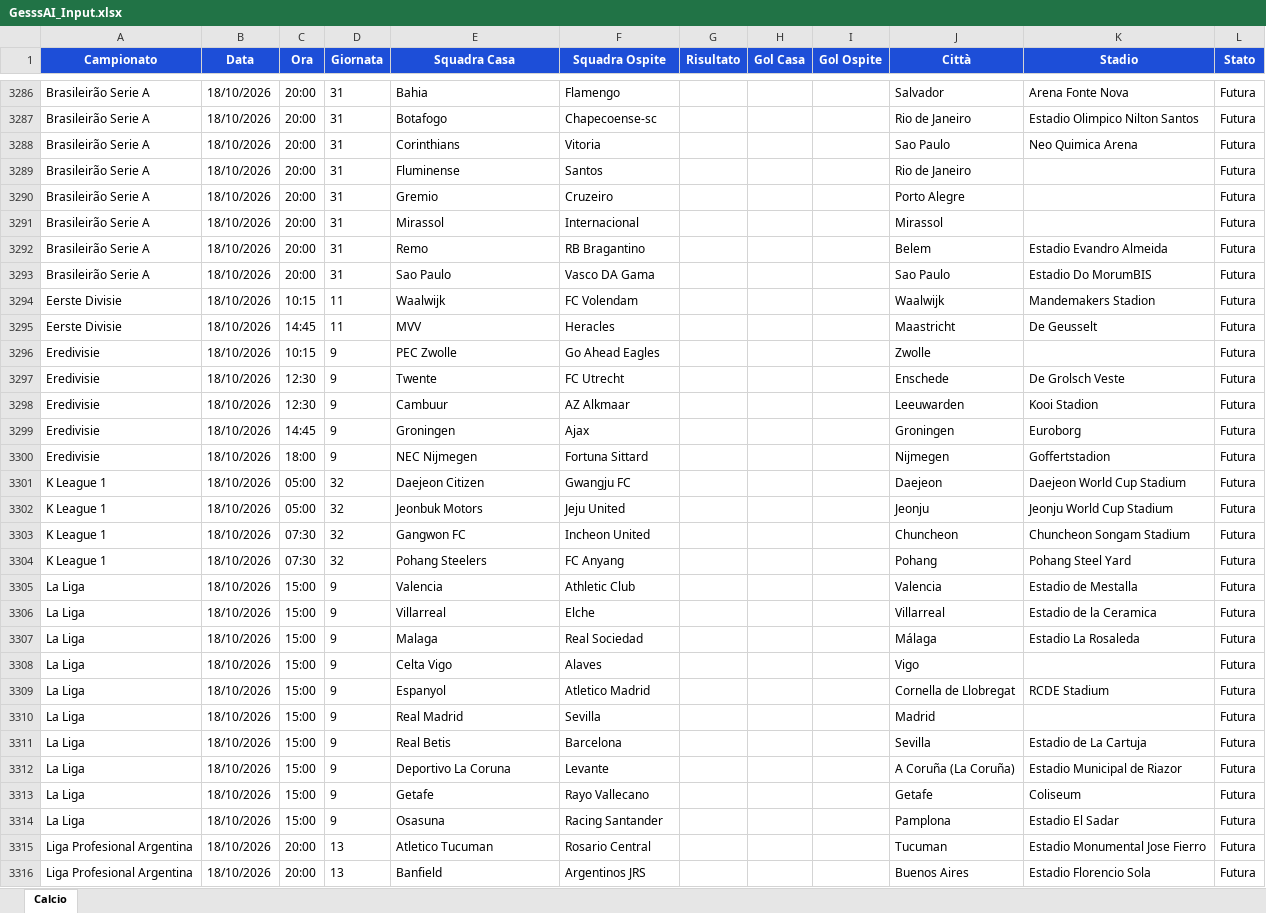
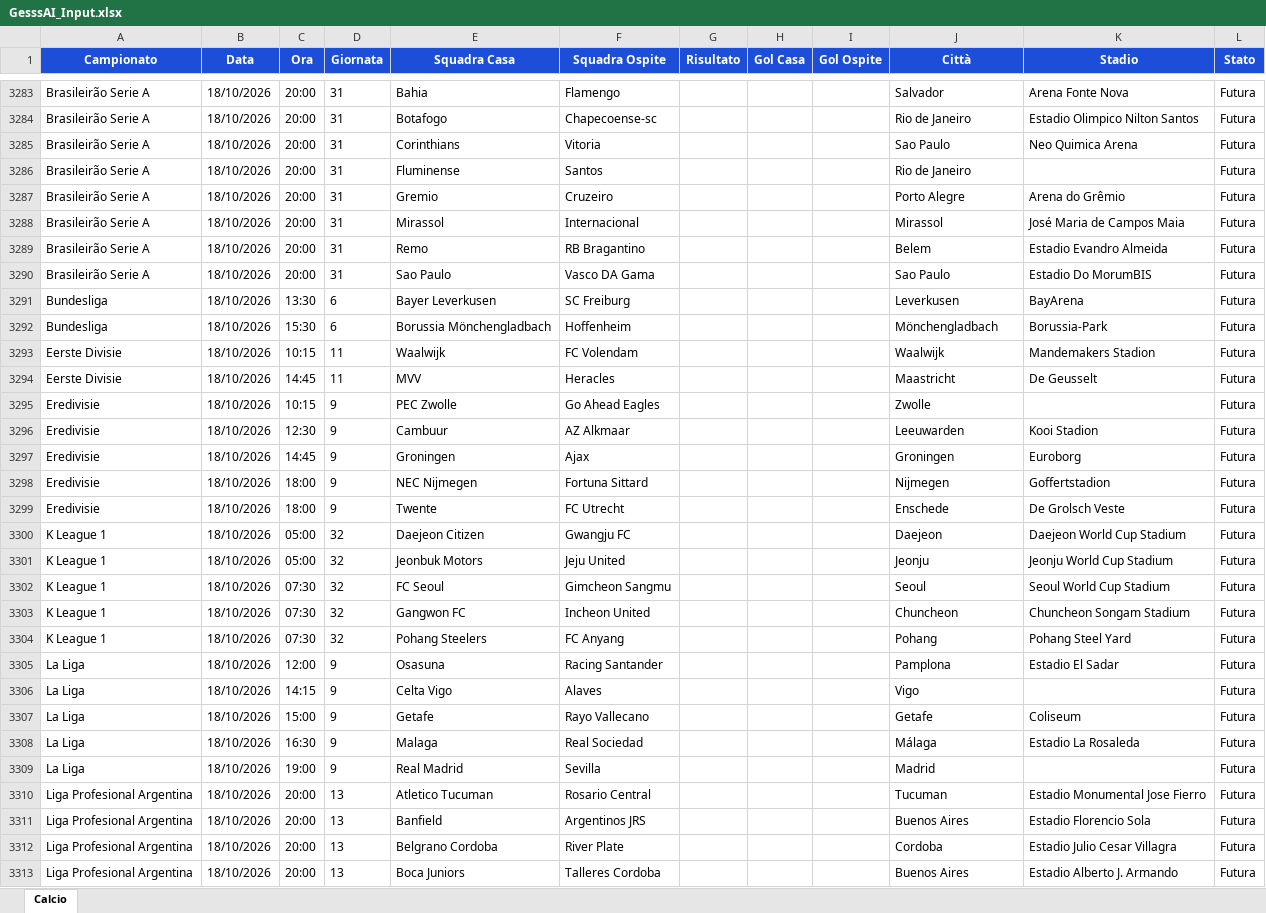
Before and after one commit to Gesss26/GesssAI-Pro---Auto, an Excel workbook: excel/GesssAI_Input.xlsx, sheet Calcio, drawn as a sheet; only a part is shown, gaps mark what is left out; the shorter side is filled out with more unchanged rows; values as stored, in another font and other column widths than the file's, no borders; removed rows and columns are numbered as before the commit, all else as after; the diff covers the shown part only; the diff names each change by its address in the sheet, - before the commit and + after, or states it on an @@ line.

```diff
--- a/excel/GesssAI_Input.xlsx (sheet Calcio)
+++ b/excel/GesssAI_Input.xlsx (sheet Calcio)
-K3287 (Stadio): (empty)
+K3287 (Stadio): Arena do Grêmio
-K3288 (Stadio): (empty)
+K3288 (Stadio): José Maria de Campos Maia
+row 3291: Bundesliga | 18/10/2026 | 13:30 | 6 | Bayer Leverkusen | SC Freiburg |  |  |  | Leverkusen | BayArena | Futura
+row 3292: Bundesliga | 18/10/2026 | 15:30 | 6 | Borussia Mönchengladbach | Hoffenheim |  |  |  | Mönchengladbach | Borussia-Park | Futura
-row 3297: Eredivisie | 18/10/2026 | 12:30 | 9 | Twente | FC Utrecht |  |  |  | Enschede | De Grolsch Veste | Futura
+row 3299: Eredivisie | 18/10/2026 | 18:00 | 9 | Twente | FC Utrecht |  |  |  | Enschede | De Grolsch Veste | Futura
+row 3302: K League 1 | 18/10/2026 | 07:30 | 32 | FC Seoul | Gimcheon Sangmu |  |  |  | Seoul | Seoul World Cup Stadium | Futura
-row 3305: La Liga | 18/10/2026 | 15:00 | 9 | Valencia | Athletic Club |  |  |  | Valencia | Estadio de Mestalla | Futura
-row 3306: La Liga | 18/10/2026 | 15:00 | 9 | Villarreal | Elche |  |  |  | Villarreal | Estadio de la Ceramica | Futura
-C3305 (Ora): 15:00
+C3305 (Ora): 12:00
-E3305 (Squadra Casa): Malaga
+E3305 (Squadra Casa): Osasuna
-F3305 (Squadra Ospite): Real Sociedad
+F3305 (Squadra Ospite): Racing Santander
-J3305 (Città): Málaga
+J3305 (Città): Pamplona
-K3305 (Stadio): Estadio La Rosaleda
+K3305 (Stadio): Estadio El Sadar
-C3306 (Ora): 15:00
+C3306 (Ora): 14:15
-row 3309: La Liga | 18/10/2026 | 15:00 | 9 | Espanyol | Atletico Madrid |  |  |  | Cornella de Llobregat | RCDE Stadium | Futura
-row 3310: La Liga | 18/10/2026 | 15:00 | 9 | Real Madrid | Sevilla |  |  |  | Madrid |  | Futura
-row 3311: La Liga | 18/10/2026 | 15:00 | 9 | Real Betis | Barcelona |  |  |  | Sevilla | Estadio de La Cartuja | Futura
-row 3312: La Liga | 18/10/2026 | 15:00 | 9 | Deportivo La Coruna | Levante |  |  |  | A Coruña (La Coruña) | Estadio Municipal de Riazor | Futura
-C3308 (Ora): 15:00
+C3308 (Ora): 16:30
-E3308 (Squadra Casa): Osasuna
+E3308 (Squadra Casa): Malaga
-F3308 (Squadra Ospite): Racing Santander
+F3308 (Squadra Ospite): Real Sociedad
-J3308 (Città): Pamplona
+J3308 (Città): Málaga
-K3308 (Stadio): Estadio El Sadar
+K3308 (Stadio): Estadio La Rosaleda
+row 3309: La Liga | 18/10/2026 | 19:00 | 9 | Real Madrid | Sevilla |  |  |  | Madrid |  | Futura
```
Also changed, not shown: 15 added rows, 13 removed rows and 65 edited cells elsewhere in this sheet, 2 other files.
